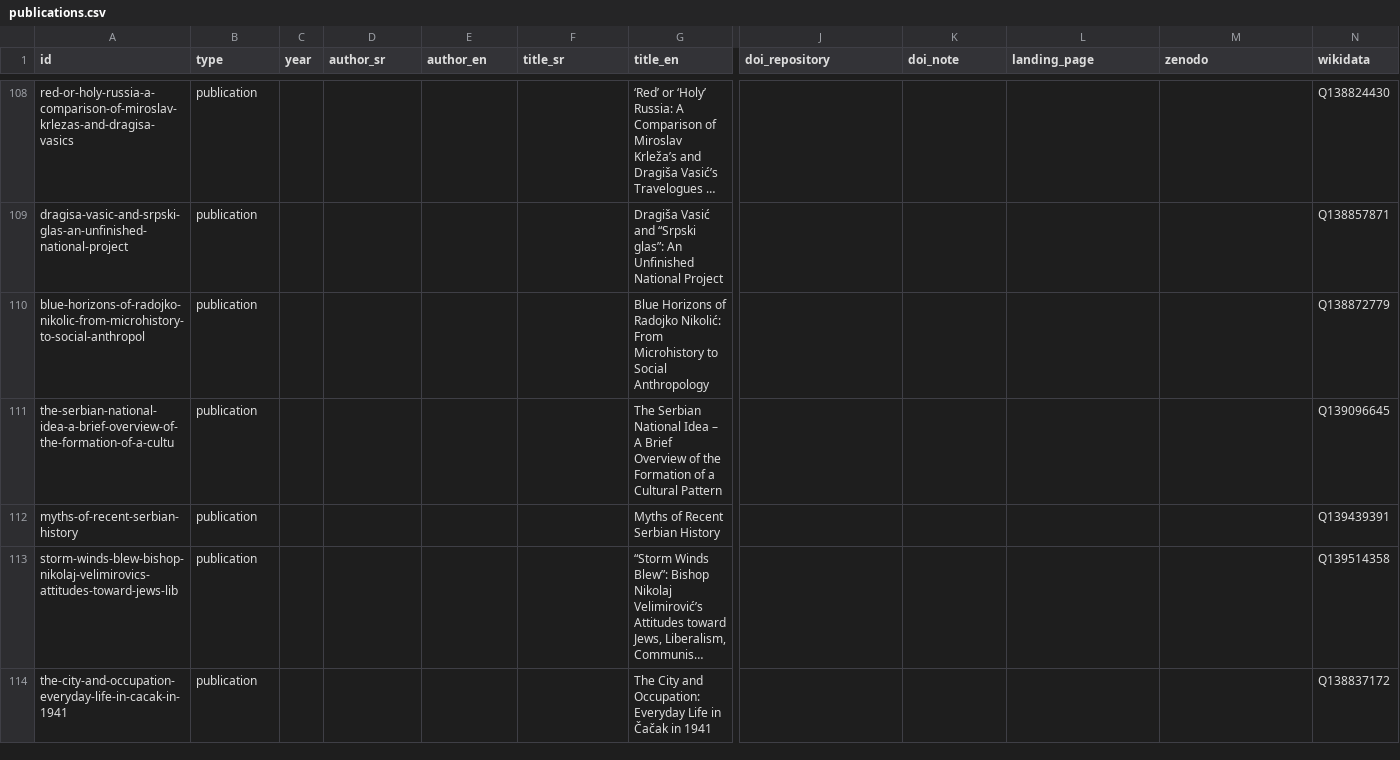
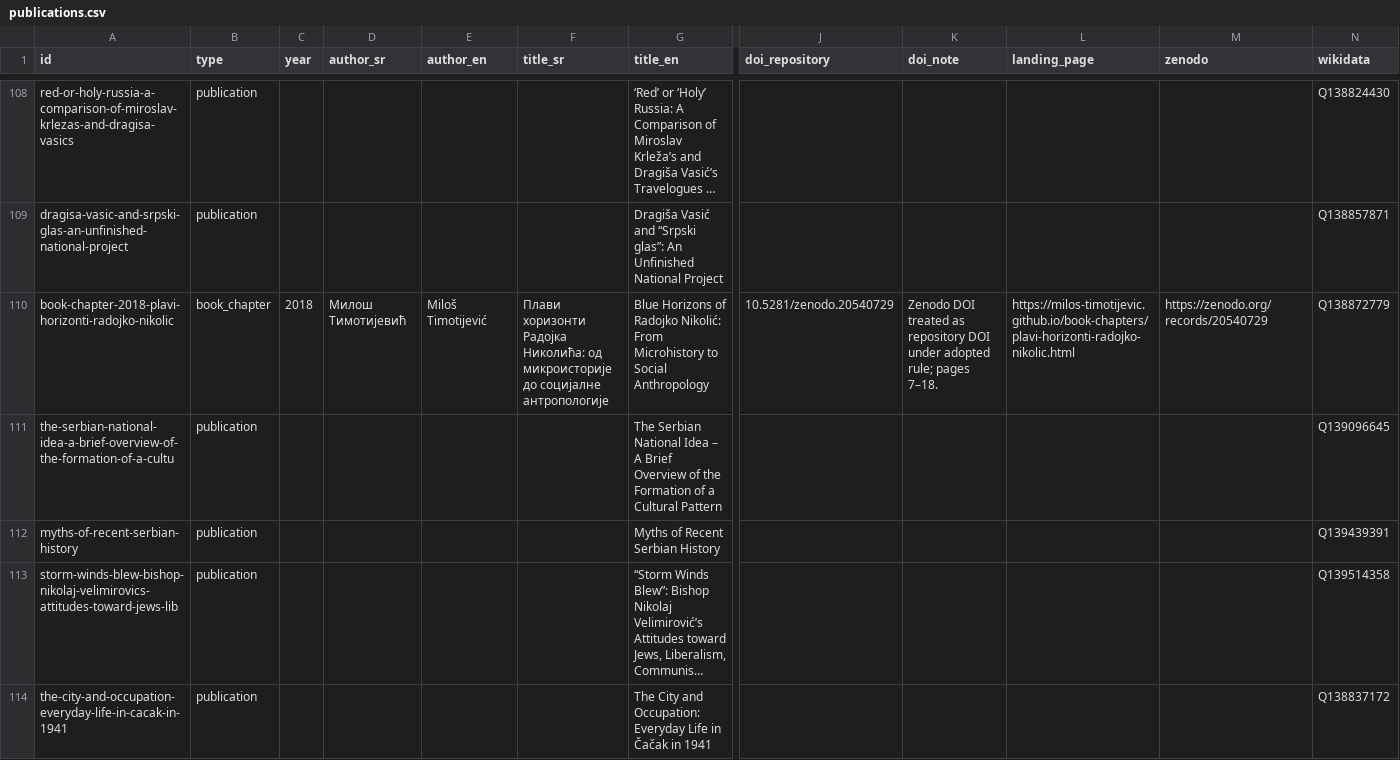
Before and after one commit to milos-timotijevic/milos-timotijevic.github.io, a CSV file: data/publications.csv, drawn as a sheet; only a part is shown, gaps mark what is left out; long unchanged cells end in …; removed rows and columns are numbered as before the commit, all else as after; rows hold the shown columns only; the diff covers the shown part only; the diff names each change by its address in the sheet, - before the commit and + after, or states it on an @@ line.

```diff
--- a/data/publications.csv
+++ b/data/publications.csv
-row 110: blue-horizons-of-radojko-nikolic-from-microhistory-to-social-anthropol | publication |  |  |  |  | Blue Horizons of Radojko Nikolić: From Microhistory to Social Anthropology |  |  |  |  | Q138872779
+row 110: book-chapter-2018-plavi-horizonti-radojko-nikolic | book_chapter | 2018 | Милош Тимотијевић | Miloš Timotijević | Плави хоризонти Радојка Николића: од микроисторије до социјалне антропологије | Blue Horizons of Radojko Nikolić: From Microhistory to Social Anthropology | 10.5281/zenodo.20540729 | Zenodo DOI treated as repository DOI under adopted rule; pages 7–18. | https://milos-timotijevic.github.io/book-chapters/plavi-horizonti-radojko-nikolic.html | https://zenodo.org/records/20540729 | Q138872779
```
Also changed, not shown: 4 added rows and 4 removed rows elsewhere in this file, data/wikidata-items.csv.
